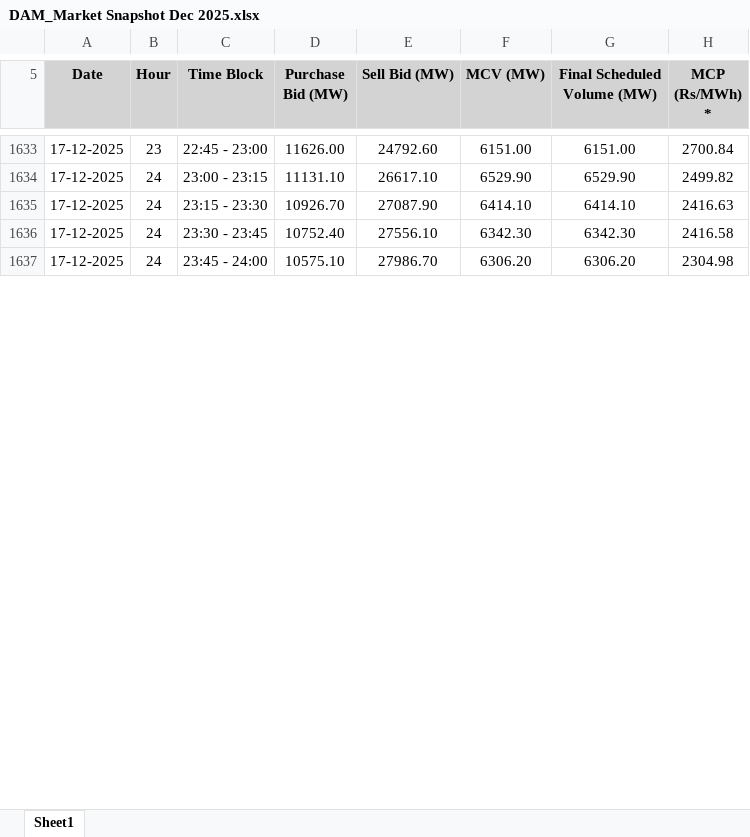
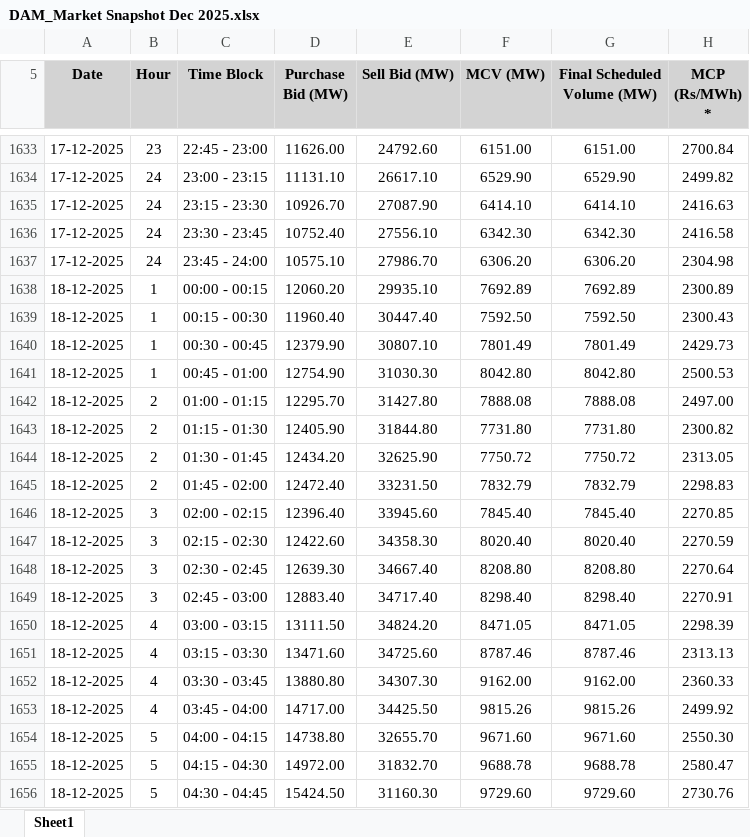
Before and after one commit to shubhuppcl/DAMforecast, an Excel workbook: DAM_Market Snapshot Dec 2025.xlsx, sheet Sheet1, drawn as a sheet; only a part is shown, gaps mark what is left out; values as stored, in another font and other column widths than the file's, no borders; charts and pictures not drawn; the diff covers the shown part only; the diff names each change by its address in the sheet, - before the commit and + after, or states it on an @@ line.

Commit message:
Add files via upload

```diff
--- a/DAM_Market Snapshot Dec 2025.xlsx (sheet Sheet1)
+++ b/DAM_Market Snapshot Dec 2025.xlsx (sheet Sheet1)
+row 1638: 18-12-2025 | 1 | 00:00 - 00:15 | 12060.20 | 29935.10 | 7692.89 | 7692.89 | 2300.89
+row 1639: 18-12-2025 | 1 | 00:15 - 00:30 | 11960.40 | 30447.40 | 7592.50 | 7592.50 | 2300.43
+row 1640: 18-12-2025 | 1 | 00:30 - 00:45 | 12379.90 | 30807.10 | 7801.49 | 7801.49 | 2429.73
+row 1641: 18-12-2025 | 1 | 00:45 - 01:00 | 12754.90 | 31030.30 | 8042.80 | 8042.80 | 2500.53
+row 1642: 18-12-2025 | 2 | 01:00 - 01:15 | 12295.70 | 31427.80 | 7888.08 | 7888.08 | 2497.00
+row 1643: 18-12-2025 | 2 | 01:15 - 01:30 | 12405.90 | 31844.80 | 7731.80 | 7731.80 | 2300.82
+row 1644: 18-12-2025 | 2 | 01:30 - 01:45 | 12434.20 | 32625.90 | 7750.72 | 7750.72 | 2313.05
+row 1645: 18-12-2025 | 2 | 01:45 - 02:00 | 12472.40 | 33231.50 | 7832.79 | 7832.79 | 2298.83
+row 1646: 18-12-2025 | 3 | 02:00 - 02:15 | 12396.40 | 33945.60 | 7845.40 | 7845.40 | 2270.85
+row 1647: 18-12-2025 | 3 | 02:15 - 02:30 | 12422.60 | 34358.30 | 8020.40 | 8020.40 | 2270.59
+row 1648: 18-12-2025 | 3 | 02:30 - 02:45 | 12639.30 | 34667.40 | 8208.80 | 8208.80 | 2270.64
+row 1649: 18-12-2025 | 3 | 02:45 - 03:00 | 12883.40 | 34717.40 | 8298.40 | 8298.40 | 2270.91
+row 1650: 18-12-2025 | 4 | 03:00 - 03:15 | 13111.50 | 34824.20 | 8471.05 | 8471.05 | 2298.39
+row 1651: 18-12-2025 | 4 | 03:15 - 03:30 | 13471.60 | 34725.60 | 8787.46 | 8787.46 | 2313.13
+row 1652: 18-12-2025 | 4 | 03:30 - 03:45 | 13880.80 | 34307.30 | 9162.00 | 9162.00 | 2360.33
+row 1653: 18-12-2025 | 4 | 03:45 - 04:00 | 14717.00 | 34425.50 | 9815.26 | 9815.26 | 2499.92
+row 1654: 18-12-2025 | 5 | 04:00 - 04:15 | 14738.80 | 32655.70 | 9671.60 | 9671.60 | 2550.30
+row 1655: 18-12-2025 | 5 | 04:15 - 04:30 | 14972.00 | 31832.70 | 9688.78 | 9688.78 | 2580.47
+row 1656: 18-12-2025 | 5 | 04:30 - 04:45 | 15424.50 | 31160.30 | 9729.60 | 9729.60 | 2730.76
```
Also changed, not shown: 181 added rows and 1 edited cell elsewhere in this sheet.
